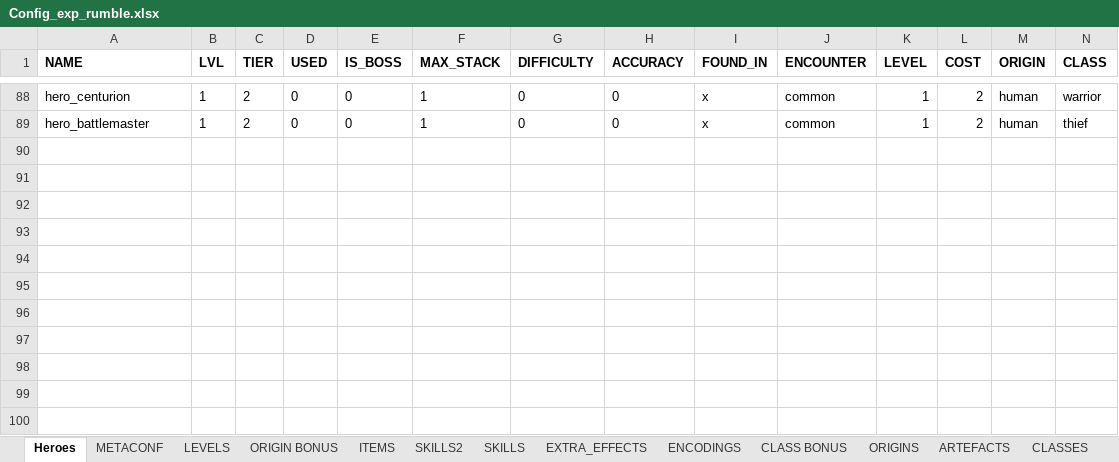
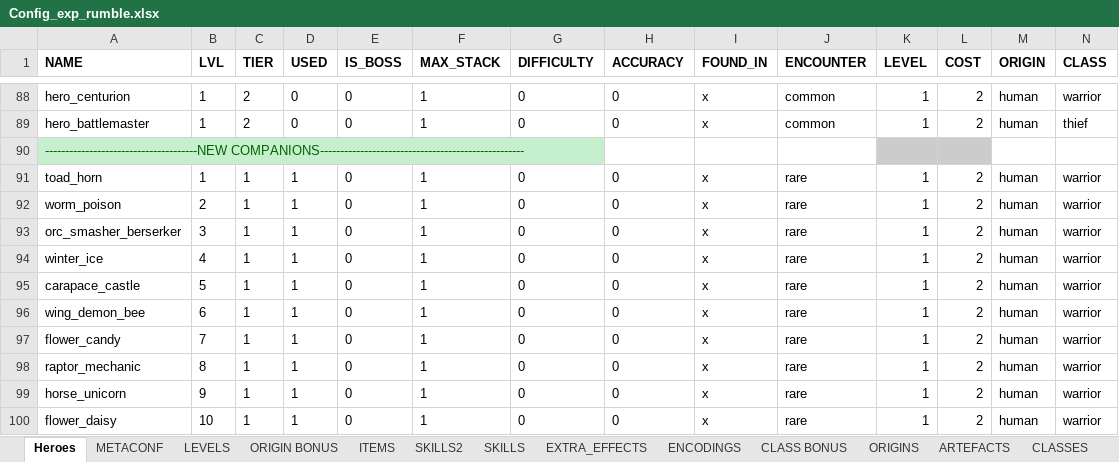
Before and after one commit to uberbax/AllForOne, an Excel workbook: Assets/StreamingAssets/Config_exp_rumble.xlsx, sheet Heroes, drawn as a sheet; only a part is shown, gaps mark what is left out; values as stored, in another font and other column widths than the file's, no borders; rows hold the shown columns only; the diff names each change by its address in the sheet, - before the commit and + after, or states it on an @@ line.

```diff
--- a/Assets/StreamingAssets/Config_exp_rumble.xlsx (sheet Heroes)
+++ b/Assets/StreamingAssets/Config_exp_rumble.xlsx (sheet Heroes)
+row 90: --------------------------------------NEW COMPANIONS---------------------------------------------------
+row 91: toad_horn | 1 | 1 | 1 | 0 | 1 | 0 | 0 | x | rare | 1 | 2 | human | warrior
+row 92: worm_poison | 2 | 1 | 1 | 0 | 1 | 0 | 0 | x | rare | 1 | 2 | human | warrior
+row 93: orc_smasher_berserker | 3 | 1 | 1 | 0 | 1 | 0 | 0 | x | rare | 1 | 2 | human | warrior
+row 94: winter_ice | 4 | 1 | 1 | 0 | 1 | 0 | 0 | x | rare | 1 | 2 | human | warrior
+row 95: carapace_castle | 5 | 1 | 1 | 0 | 1 | 0 | 0 | x | rare | 1 | 2 | human | warrior
+row 96: wing_demon_bee | 6 | 1 | 1 | 0 | 1 | 0 | 0 | x | rare | 1 | 2 | human | warrior
+row 97: flower_candy | 7 | 1 | 1 | 0 | 1 | 0 | 0 | x | rare | 1 | 2 | human | warrior
+row 98: raptor_mechanic | 8 | 1 | 1 | 0 | 1 | 0 | 0 | x | rare | 1 | 2 | human | warrior
+row 99: horse_unicorn | 9 | 1 | 1 | 0 | 1 | 0 | 0 | x | rare | 1 | 2 | human | warrior
+row 100: flower_daisy | 10 | 1 | 1 | 0 | 1 | 0 | 0 | x | rare | 1 | 2 | human | warrior
```
Also changed, not shown: sheet SKILLS2, charts or pictures, 59 other files.
